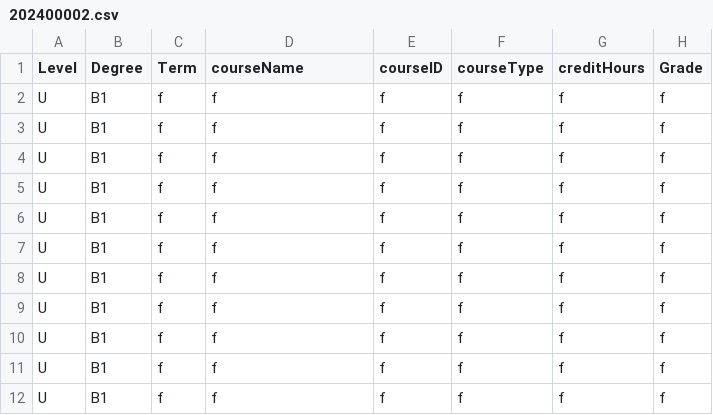
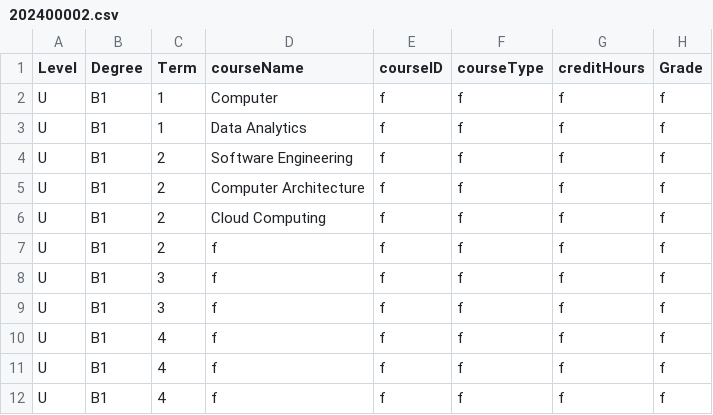
Before and after one commit to Alya109/transcriptSystem, a CSV file: 202400002.csv, drawn as a sheet.

Commit message:
Update 202400002.csv

```diff
--- a/202400002.csv
+++ b/202400002.csv
@@ -1,12 +1,12 @@
 Level,Degree,Term,courseName,courseID,courseType,creditHours,Grade
-U,B1,f,f,f,f,f,f
-U,B1,f,f,f,f,f,f
-U,B1,f,f,f,f,f,f
-U,B1,f,f,f,f,f,f
-U,B1,f,f,f,f,f,f
-U,B1,f,f,f,f,f,f
-U,B1,f,f,f,f,f,f
-U,B1,f,f,f,f,f,f
-U,B1,f,f,f,f,f,f
-U,B1,f,f,f,f,f,f
-U,B1,f,f,f,f,f,f
+U,B1,1,Computer,f,f,f,f
+U,B1,1,Data Analytics,f,f,f,f
+U,B1,2,Software Engineering,f,f,f,f
+U,B1,2,Computer Architecture,f,f,f,f
+U,B1,2,Cloud Computing,f,f,f,f
+U,B1,2,f,f,f,f,f
+U,B1,3,f,f,f,f,f
+U,B1,3,f,f,f,f,f
+U,B1,4,f,f,f,f,f
+U,B1,4,f,f,f,f,f
+U,B1,4,f,f,f,f,f
```
